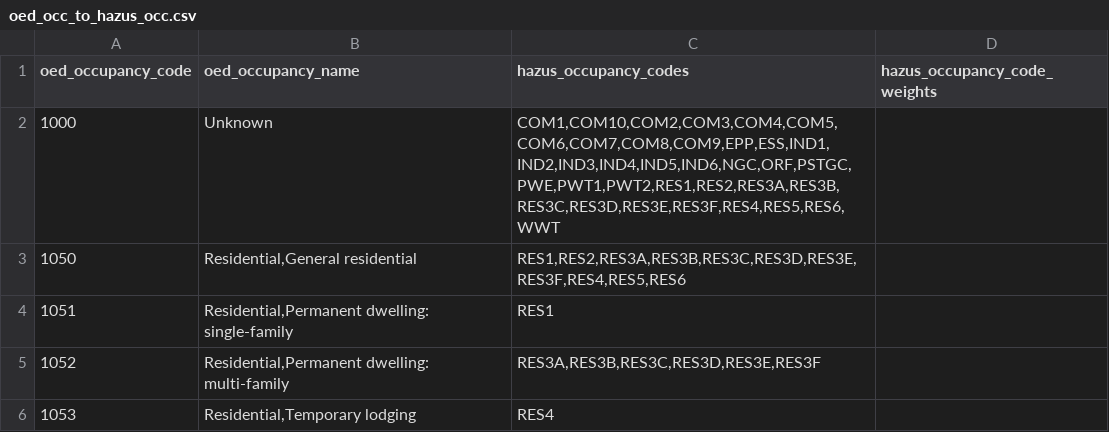
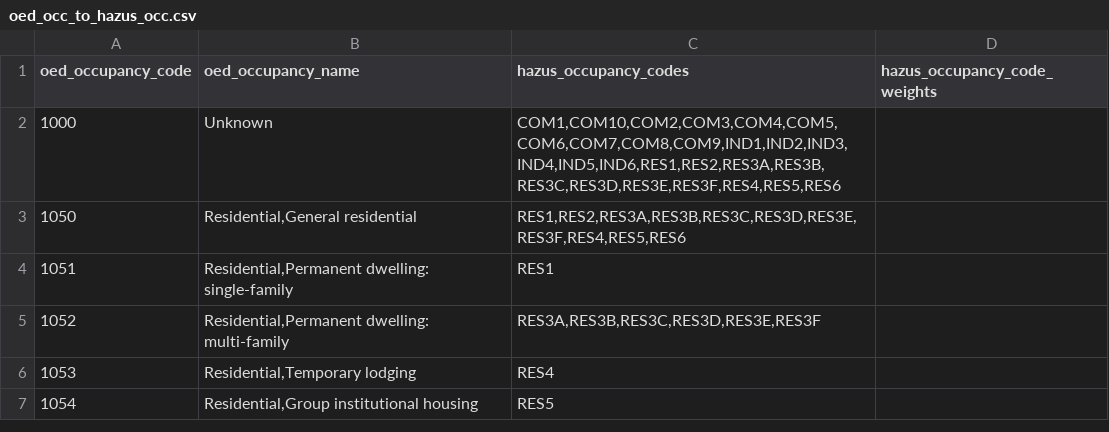
Before and after one commit to os-climate/physrisk, a CSV file: src/physrisk/data/static/vulnerability/oed_hazus/oed_occ_to_hazus_occ.csv, drawn as a sheet; only a part is shown; the shorter side is filled out with more unchanged rows.

Commit message:
Hazus unknown curve uses all non-utility curves; fix storeys default. (#583)
Signed-off-by: joemoorhouse <joe.moorhouse@gmail.com>

```diff
--- a/src/physrisk/data/static/vulnerability/oed_hazus/oed_occ_to_hazus_occ.csv
+++ b/src/physrisk/data/static/vulnerability/oed_hazus/oed_occ_to_hazus_occ.csv
@@ -1,3 +1,3 @@
 oed_occupancy_code,oed_occupancy_name,hazus_occupancy_codes,hazus_occupancy_code_weights
-1000,Unknown,"COM1,COM10,COM2,COM3,COM4,COM5,COM6,COM7,COM8,COM9,EPP,ESS,IND1,IND2,IND3,IND4,IND5,IND6,NGC,ORF,PSTGC,PWE,PWT1,PWT2,RES1,RES2,RES3A,RES3B,RES3C,RES3D,RES3E,RES3F,RES4,RES5,RES6,WWT",
+1000,Unknown,"COM1,COM10,COM2,COM3,COM4,COM5,COM6,COM7,COM8,COM9,IND1,IND2,IND3,IND4,IND5,IND6,RES1,RES2,RES3A,RES3B,RES3C,RES3D,RES3E,RES3F,RES4,RES5,RES6",
 1050,"Residential,General residential","RES1,RES2,RES3A,RES3B,RES3C,RES3D,RES3E,RES3F,RES4,RES5,RES6",
```
Also changed, not shown: 1 other file.
